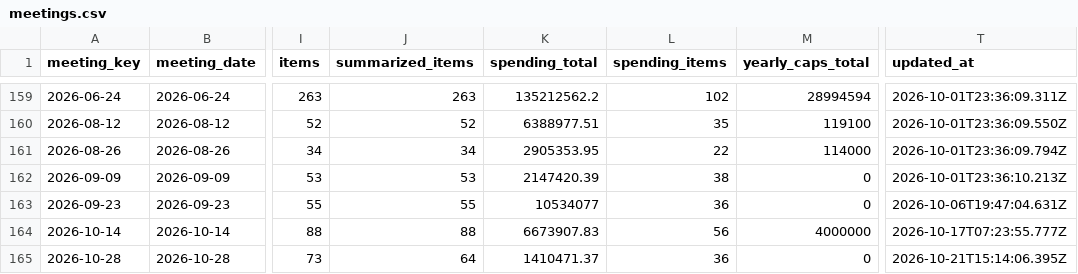
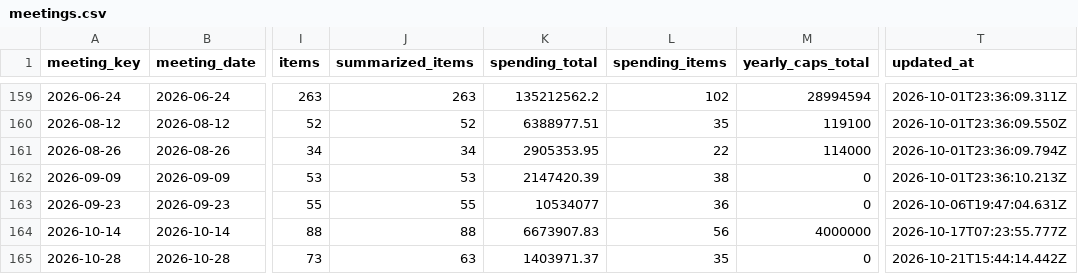
Before and after one commit to oakvs/ousd-consent-data, a CSV file: data/exports/meetings.csv, drawn as a sheet; only a part is shown, gaps mark what is left out; the diff names each change by its address in the sheet, - before the commit and + after, or states it on an @@ line.

```diff
--- a/data/exports/meetings.csv
+++ b/data/exports/meetings.csv
-J165 (summarized_items): 64
+J165 (summarized_items): 63
-K165 (spending_total): 1410471.37
+K165 (spending_total): 1403971.37
-L165 (spending_items): 36
+L165 (spending_items): 35
-T165 (updated_at): 2026-10-21T15:14:06.395Z
+T165 (updated_at): 2026-10-21T15:44:14.442Z
```
Also changed, not shown: data/exports/meetings/2026-10-28.csv, 8 other files.
